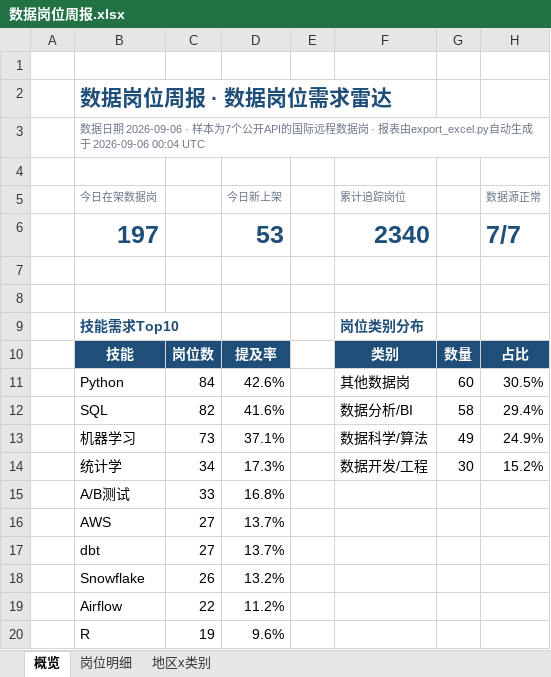
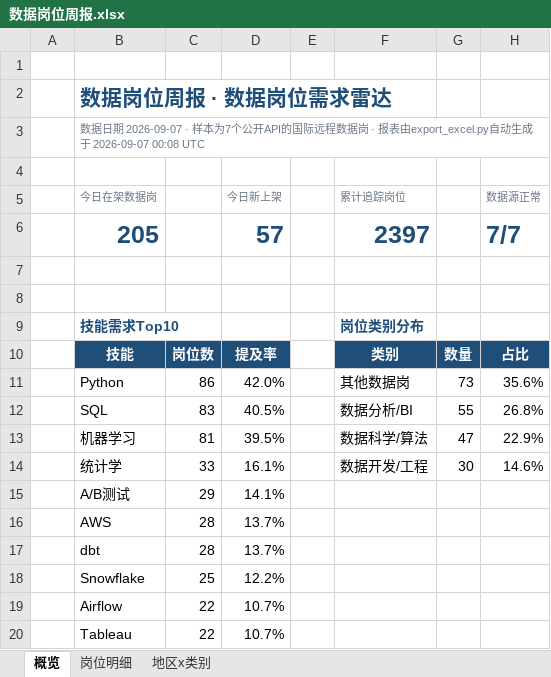
Before and after one commit to EGG-ZERO/da-job-radar, an Excel workbook: reports/数据岗位周报.xlsx, sheet 概览, drawn as a sheet; values as stored, in another font and other column widths than the file's, no borders; charts and pictures and conditional formats not drawn; removed rows and columns are numbered as before the commit, all else as after; the diff names each change by its address in the sheet, - before the commit and + after, or states it on an @@ line.

```diff
--- a/reports/数据岗位周报.xlsx (sheet 概览)
+++ b/reports/数据岗位周报.xlsx (sheet 概览)
-B3 (今日在架数据岗): …据日期 2026-09-06 · 样本为7个公开API的国际远程数据岗 · 报表由export_excel.py自动生成于 2026-09-06 00:04 UTC
+B3 (今日在架数据岗): …据日期 2026-09-07 · 样本为7个公开API的国际远程数据岗 · 报表由export_excel.py自动生成于 2026-09-07 00:08 UTC
-row 6:  | 197 |  | 53 |  | 2340 |  | 7/7
+row 6:  | 205 |  | 57 |  | 2397 |  | 7/7
-C11: 84
+C11: 86
-D11 (今日新上架): 42.6%
+D11 (今日新上架): 42.0%
-G11: 60
+G11: 73
-H11 (数据源正常): 30.5%
+H11 (数据源正常): 35.6%
-C12: 82
+C12: 83
-D12 (今日新上架): 41.6%
+D12 (今日新上架): 40.5%
-G12: 58
+G12: 55
-H12 (数据源正常): 29.4%
+H12 (数据源正常): 26.8%
-C13: 73
+C13: 81
-D13 (今日新上架): 37.1%
+D13 (今日新上架): 39.5%
-G13: 49
+G13: 47
-H13 (数据源正常): 24.9%
+H13 (数据源正常): 22.9%
-C14: 34
+C14: 33
-D14 (今日新上架): 17.3%
+D14 (今日新上架): 16.1%
-H14 (数据源正常): 15.2%
+H14 (数据源正常): 14.6%
-C15: 33
+C15: 29
-D15 (今日新上架): 16.8%
+D15 (今日新上架): 14.1%
-C16:C17: 27
+C16:C17: 28
-C18: 26
+C18: 25
-D18 (今日新上架): 13.2%
+D18 (今日新上架): 12.2%
-D19 (今日新上架): 11.2%
+D19 (今日新上架): 10.7%
-row 20:  | R | 19 | 9.6%
+row 20:  | Tableau | 22 | 10.7%
```
Also changed, not shown: sheet 岗位明细, sheet 地区x类别, 5 other files.
